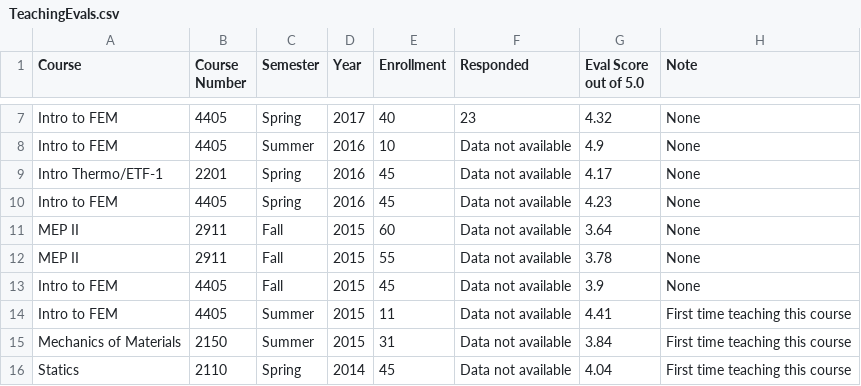
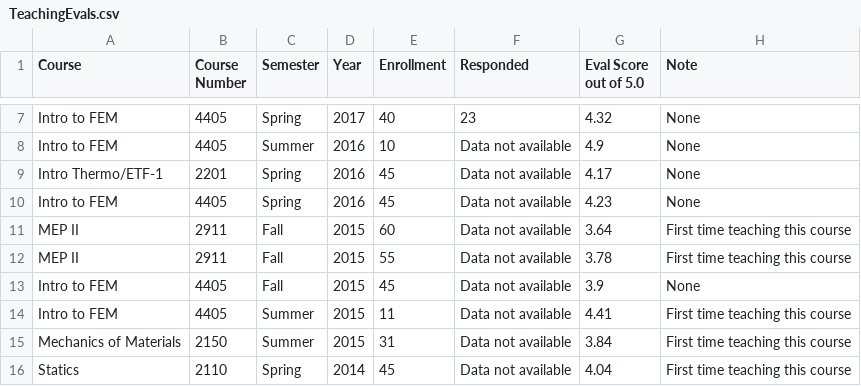
Before and after one commit to dnaneet/career, a CSV file: TeachingEvals.csv, drawn as a sheet; only a part is shown, gaps mark what is left out.

Commit message:
Update TeachingEvals.csv

```diff
--- a/TeachingEvals.csv
+++ b/TeachingEvals.csv
@@ -10,4 +10,4 @@ Intro Thermo/ETF-1,2201,Spring,2016,45,Data not available,4.17,None
 Intro to FEM,4405,Spring ,2016,45,Data not available,4.23,None
-MEP II,2911,Fall,2015,60,Data not available,3.64,None
-MEP II,2911,Fall,2015,55,Data not available,3.78,None
+MEP II,2911,Fall,2015,60,Data not available,3.64,First time teaching this course
+MEP II,2911,Fall,2015,55,Data not available,3.78,First time teaching this course
 Intro to FEM,4405,Fall,2015,45,Data not available,3.9,None
```
